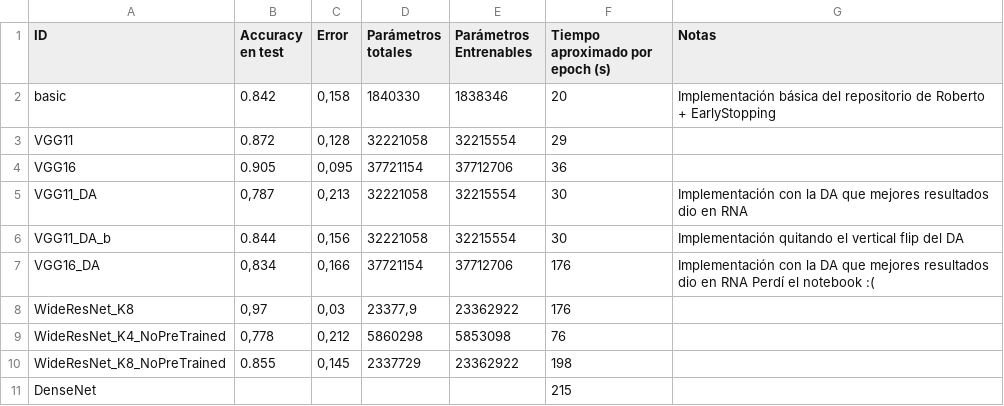
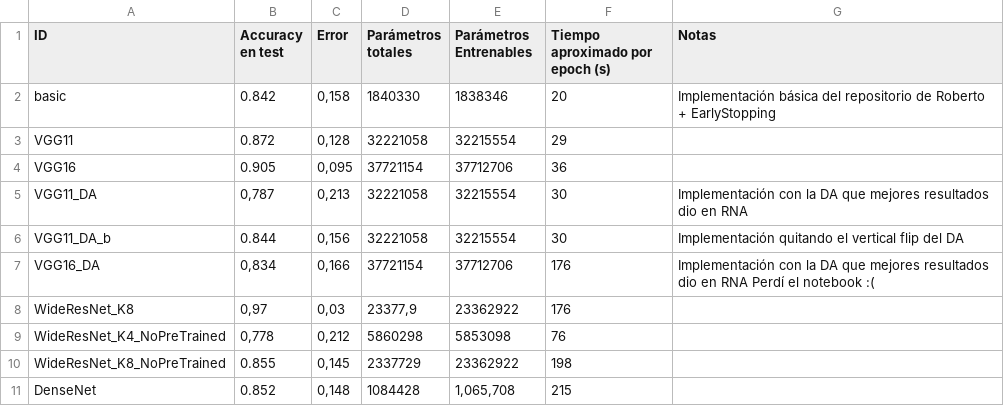
Before and after one commit to luiserh1/VPC, a CSV file: cifar10/accuracies.csv, drawn as a sheet.

```diff
--- a/cifar10/accuracies.csv
+++ b/cifar10/accuracies.csv
@@ -10,2 +10,2 @@ WideResNet_K4_NoPreTrained;0,778;0,212;5860298;5853098;76;;;;;;;
 WideResNet_K8_NoPreTrained;0.855;0,145;2337729;23362922;198;;;;;;;
-DenseNet;;;;;215;;;;;;;
+DenseNet;0.852;0,148;1084428;1,065,708;215;;;;;;;
```
Also changed, not shown: 3 other files.
